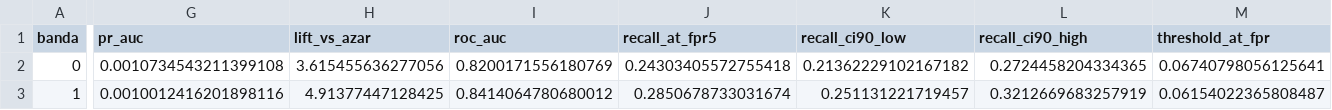
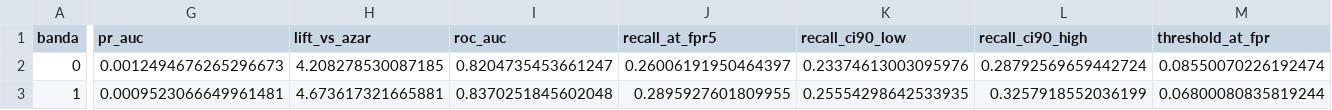
Before and after one commit to IAMJUNKI/Sistema-deteccion-incendios, a CSV file: docs/technical/pipeline_espacial.csv, drawn as a sheet; only a part is shown, gaps mark what is left out; the diff covers the shown part only; the diff names each change by its address in the sheet, - before the commit and + after, or states it on an @@ line.

```diff
--- a/docs/technical/pipeline_espacial.csv
+++ b/docs/technical/pipeline_espacial.csv
-G2 (pr_auc): 0.0010734543211399108
+G2 (pr_auc): 0.0012494676265296673
-H2 (lift_vs_azar): 3.615455636277056
+H2 (lift_vs_azar): 4.208278530087185
-I2 (roc_auc): 0.8200171556180769
+I2 (roc_auc): 0.8204735453661247
-J2 (recall_at_fpr5): 0.24303405572755418
+J2 (recall_at_fpr5): 0.26006191950464397
-K2 (recall_ci90_low): 0.21362229102167182
+K2 (recall_ci90_low): 0.23374613003095976
-L2 (recall_ci90_high): 0.2724458204334365
+L2 (recall_ci90_high): 0.28792569659442724
-M2 (threshold_at_fpr): 0.06740798056125641
+M2 (threshold_at_fpr): 0.08550070226192474
-G3 (pr_auc): 0.0010012416201898116
+G3 (pr_auc): 0.0009523066649961481
-H3 (lift_vs_azar): 4.91377447128425
+H3 (lift_vs_azar): 4.673617321665881
-I3 (roc_auc): 0.8414064780680012
+I3 (roc_auc): 0.8370251845602048
-J3 (recall_at_fpr5): 0.2850678733031674
+J3 (recall_at_fpr5): 0.2895927601809955
-K3 (recall_ci90_low): 0.251131221719457
+K3 (recall_ci90_low): 0.25554298642533935
-L3 (recall_ci90_high): 0.3212669683257919
+L3 (recall_ci90_high): 0.3257918552036199
-M3 (threshold_at_fpr): 0.06154022365808487
+M3 (threshold_at_fpr): 0.06800080835819244
```
Also changed, not shown: 43 edited cells elsewhere in this file, docs/technical/pipeline_circularidad.csv, docs/technical/pipeline_contrato.csv, 14 other files.
